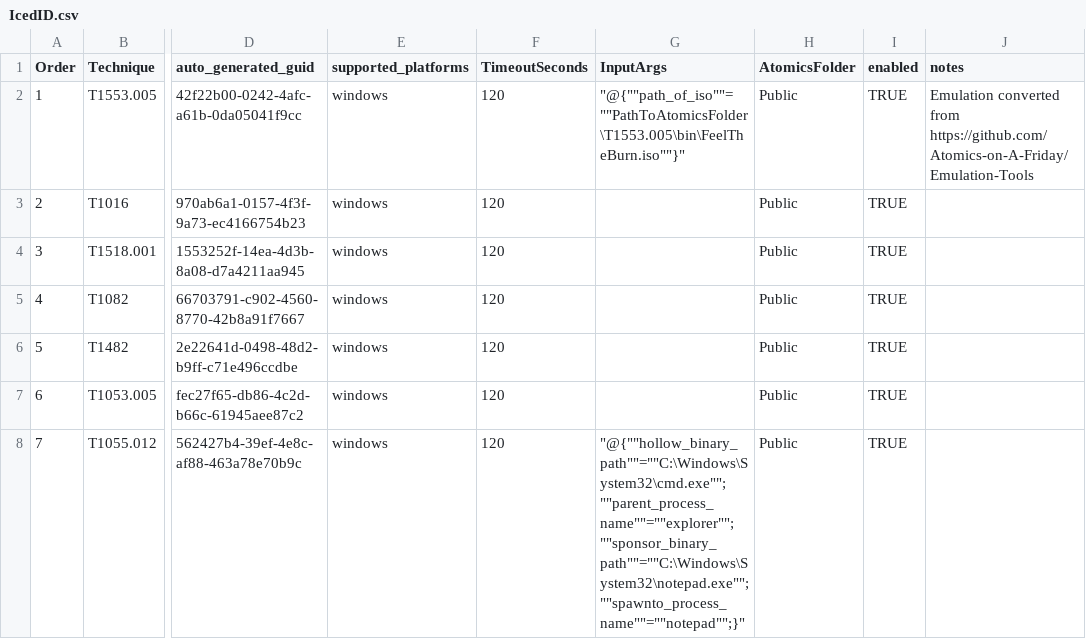
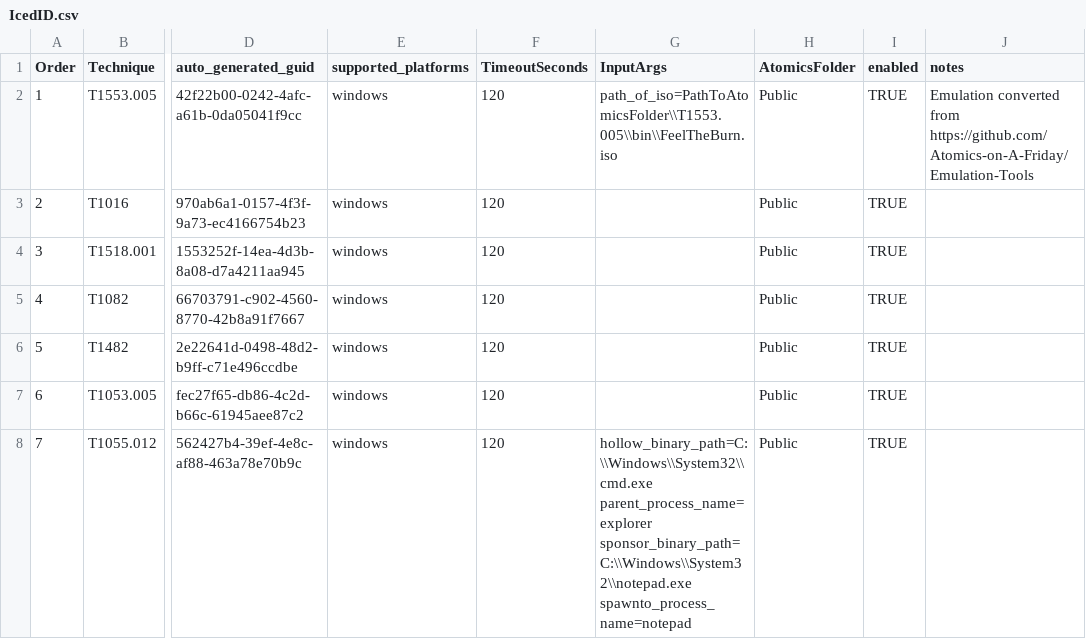
Before and after one commit to clr2of8/AttackEmulationTools, a CSV file: Samples/Emulations/IcedID.csv, drawn as a sheet; only a part is shown, gaps mark what is left out; ↵ is a line break in a cell; the diff names each change by its address in the sheet, - before the commit and + after, or states it on an @@ line.

Commit message:
new input arg format

```diff
--- a/Samples/Emulations/IcedID.csv
+++ b/Samples/Emulations/IcedID.csv
-G2 (InputArgs): "@{""path_of_iso""=""PathToAtomicsFolder\T1553.005\bin\FeelTheBurn.iso""}"
+G2 (InputArgs): path_of_iso=PathToAtomicsFolder\\T1553.005\\bin\\FeelTheBurn.iso
-G8 (InputArgs): "@{""hollow_binary_path""=""C:\Windows\System32\cmd.exe"";""parent_process_name""=""explorer"";""sponsor_binary_path""=""C:\Windows\System32\notepad.exe"";""spawnto_process_name""=""notepad"";}"
+G8 (InputArgs): hollow_binary_path=C:\\Windows\\System32\\cmd.exe ↵ parent_process_name=explorer ↵ sponsor_binary_path=C:\\Windows\\System32\\notepad.exe ↵ spawnto_process_name=notepad
```
